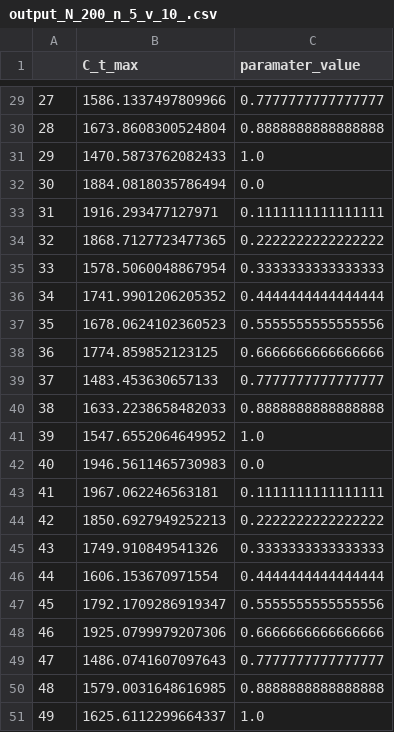
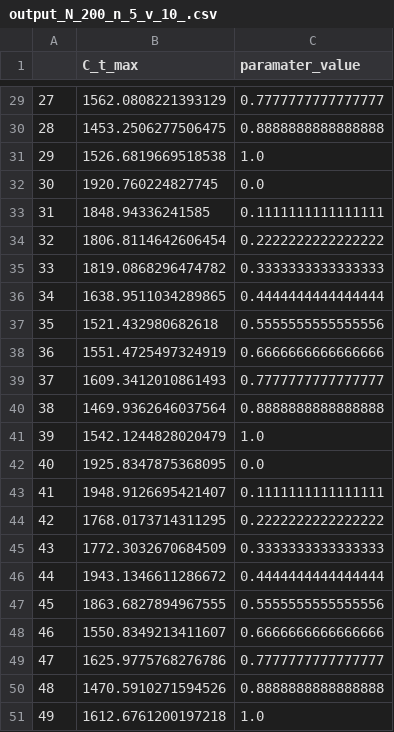
Before and after one commit to HeiJuli/foodfriends, a CSV file: model_output/output_N_200_n_5_v_10_.csv, drawn as a sheet; only a part is shown, gaps mark what is left out; the diff covers the shown part only.

```diff
--- a/model_output/output_N_200_n_5_v_10_.csv
+++ b/model_output/output_N_200_n_5_v_10_.csv
@@ -29,23 +29,23 @@
-27,1586.1337497809966,0.7777777777777777
-28,1673.8608300524804,0.8888888888888888
-29,1470.5873762082433,1.0
-30,1884.0818035786494,0.0
-31,1916.293477127971,0.1111111111111111
-32,1868.7127723477365,0.2222222222222222
-33,1578.5060048867954,0.3333333333333333
-34,1741.9901206205352,0.4444444444444444
-35,1678.0624102360523,0.5555555555555556
-36,1774.859852123125,0.6666666666666666
-37,1483.453630657133,0.7777777777777777
-38,1633.2238658482033,0.8888888888888888
-39,1547.6552064649952,1.0
-40,1946.5611465730983,0.0
-41,1967.062246563181,0.1111111111111111
-42,1850.6927949252213,0.2222222222222222
-43,1749.910849541326,0.3333333333333333
-44,1606.153670971554,0.4444444444444444
-45,1792.1709286919347,0.5555555555555556
-46,1925.0799979207306,0.6666666666666666
-47,1486.0741607097643,0.7777777777777777
-48,1579.0031648616985,0.8888888888888888
-49,1625.6112299664337,1.0
+27,1562.0808221393129,0.7777777777777777
+28,1453.2506277506475,0.8888888888888888
+29,1526.6819669518538,1.0
+30,1920.760224827745,0.0
+31,1848.94336241585,0.1111111111111111
+32,1806.8114642606454,0.2222222222222222
+33,1819.0868296474782,0.3333333333333333
+34,1638.9511034289865,0.4444444444444444
+35,1521.432980682618,0.5555555555555556
+36,1551.4725497324919,0.6666666666666666
+37,1609.3412010861493,0.7777777777777777
+38,1469.9362646037564,0.8888888888888888
+39,1542.1244828020479,1.0
+40,1925.8347875368095,0.0
+41,1948.9126695421407,0.1111111111111111
+42,1768.0173714311295,0.2222222222222222
+43,1772.3032670684509,0.3333333333333333
+44,1943.1346611286672,0.4444444444444444
+45,1863.6827894967555,0.5555555555555556
+46,1550.8349213411607,0.6666666666666666
+47,1625.9775768276786,0.7777777777777777
+48,1470.5910271594526,0.8888888888888888
+49,1612.6761200197218,1.0
```
Also changed, not shown: 27 edited cells elsewhere in this file, 4 other files.
